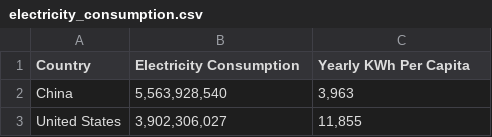
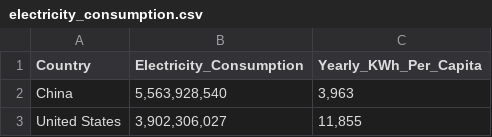
Before and after one commit to JunJie0149/FIT-3179-Week9_and_Week10_Homework, a CSV file: dataset/electricity_consumption.csv, drawn as a sheet; only a part is shown.

Commit message:
updated dataset

```diff
--- a/dataset/electricity_consumption.csv
+++ b/dataset/electricity_consumption.csv
@@ -1,2 +1,2 @@
-Country,Electricity Consumption ,Yearly KWh Per Capita
+Country,Electricity_Consumption ,Yearly_KWh_Per_Capita
 China,"5,563,928,540","3,963"
```
